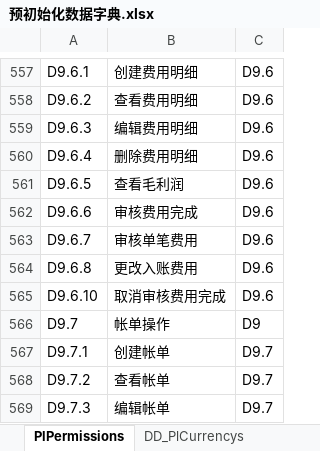
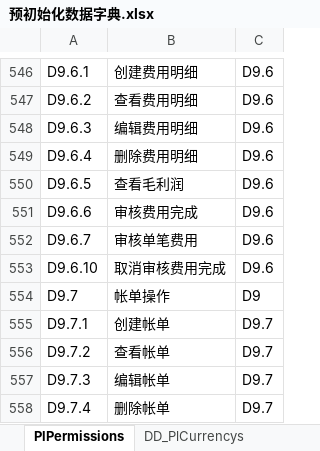
Before and after one commit to ourworldcn/PowerLms, an Excel workbook: PowerLmsData/系统资源/预初始化数据字典.xlsx, sheet PlPermissions, drawn as a sheet; only a part is shown, gaps mark what is left out; the shorter side is filled out with more unchanged rows; values as stored, in another font and other column widths than the file's, no borders; the diff covers the shown part only; the diff names each change by its address in the sheet, - before the commit and + after, or states it on an @@ line.

```diff
--- a/PowerLmsData/系统资源/预初始化数据字典.xlsx (sheet PlPermissions)
+++ b/PowerLmsData/系统资源/预初始化数据字典.xlsx (sheet PlPermissions)
-row 564: D9.6.8 | 更改入账费用 | D9.6
```
Also changed, not shown: 11 removed rows and 4 edited cells elsewhere in this sheet, 10 other files.
